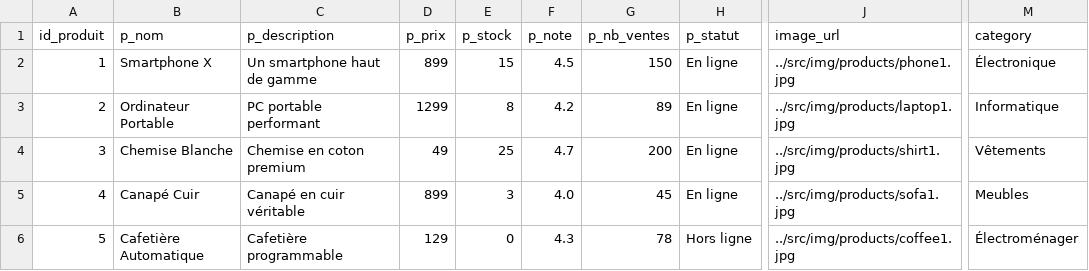
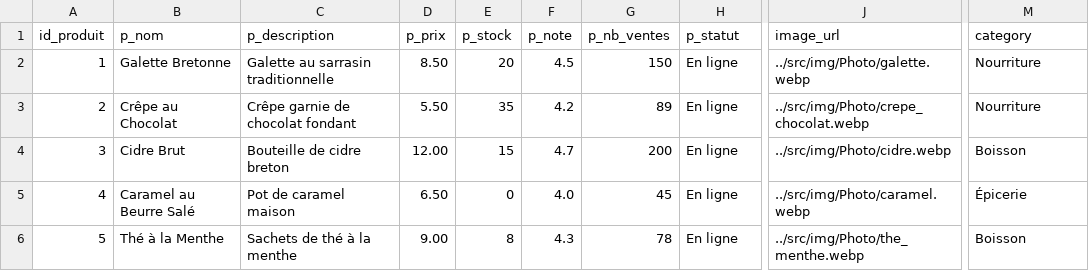
Before and after one commit to SAE-COBREC/main, a CSV file: Php/BDD/data.csv, drawn as a sheet; only a part is shown, gaps mark what is left out; the diff names each change by its address in the sheet, - before the commit and + after, or states it on an @@ line.

```diff
--- a/Php/BDD/data.csv
+++ b/Php/BDD/data.csv
-B2 (p_nom): Smartphone X
+B2 (p_nom): Galette Bretonne
-C2 (p_description): Un smartphone haut de gamme
+C2 (p_description): Galette au sarrasin traditionnelle
-D2 (p_prix): 899
+D2 (p_prix): 8.50
-E2 (p_stock): 15
+E2 (p_stock): 20
-J2 (image_url): ../src/img/products/phone1.jpg
+J2 (image_url): ../src/img/Photo/galette.webp
-M2 (category): Électronique
+M2 (category): Nourriture
-B3 (p_nom): Ordinateur Portable
+B3 (p_nom): Crêpe au Chocolat
-C3 (p_description): PC portable performant
+C3 (p_description): Crêpe garnie de chocolat fondant
-D3 (p_prix): 1299
+D3 (p_prix): 5.50
-E3 (p_stock): 8
+E3 (p_stock): 35
-J3 (image_url): ../src/img/products/laptop1.jpg
+J3 (image_url): ../src/img/Photo/crepe_chocolat.webp
-M3 (category): Informatique
+M3 (category): Nourriture
-B4 (p_nom): Chemise Blanche
+B4 (p_nom): Cidre Brut
-C4 (p_description): Chemise en coton premium
+C4 (p_description): Bouteille de cidre breton
-D4 (p_prix): 49
+D4 (p_prix): 12.00
-E4 (p_stock): 25
+E4 (p_stock): 15
-J4 (image_url): ../src/img/products/shirt1.jpg
+J4 (image_url): ../src/img/Photo/cidre.webp
-M4 (category): Vêtements
+M4 (category): Boisson
-B5 (p_nom): Canapé Cuir
+B5 (p_nom): Caramel au Beurre Salé
-C5 (p_description): Canapé en cuir véritable
+C5 (p_description): Pot de caramel maison
-D5 (p_prix): 899
+D5 (p_prix): 6.50
-E5 (p_stock): 3
+E5 (p_stock): 0
-J5 (image_url): ../src/img/products/sofa1.jpg
+J5 (image_url): ../src/img/Photo/caramel.webp
-M5 (category): Meubles
+M5 (category): Épicerie
-B6 (p_nom): Cafetière Automatique
+B6 (p_nom): Thé à la Menthe
-C6 (p_description): Cafetière programmable
+C6 (p_description): Sachets de thé à la menthe
-D6 (p_prix): 129
+D6 (p_prix): 9.00
-E6 (p_stock): 0
+E6 (p_stock): 8
-H6 (p_statut): Hors ligne
+H6 (p_statut): En ligne
-J6 (image_url): ../src/img/products/coffee1.jpg
+J6 (image_url): ../src/img/Photo/the_menthe.webp
-M6 (category): Électroménager
+M6 (category): Boisson
```
Also changed, not shown: 1 other file.
